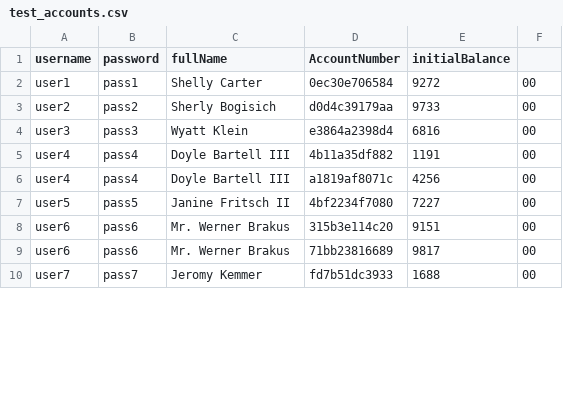
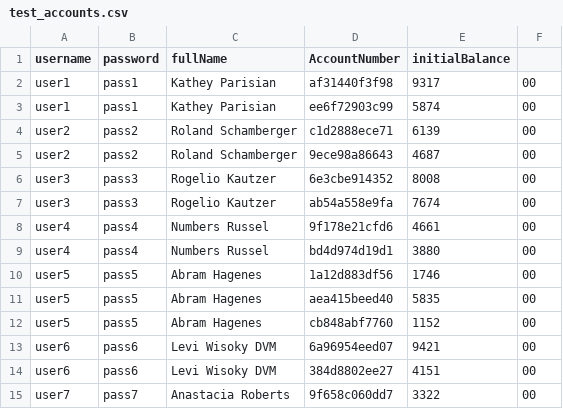
Before and after one commit to DTigi/BankApplication, a CSV file: test_accounts.csv, drawn as a sheet; only a part is shown; the diff covers the shown part only.

```diff
--- a/test_accounts.csv
+++ b/test_accounts.csv
@@ -1,10 +1,15 @@
 username,password,fullName,AccountNumber,initialBalance
-user1,pass1,Shelly Carter,0ec30e706584,9272,00
-user2,pass2,Sherly Bogisich,d0d4c39179aa,9733,00
-user3,pass3,Wyatt Klein,e3864a2398d4,6816,00
-user4,pass4,Doyle Bartell III,4b11a35df882,1191,00
-user4,pass4,Doyle Bartell III,a1819af8071c,4256,00
-user5,pass5,Janine Fritsch II,4bf2234f7080,7227,00
-user6,pass6,Mr. Werner Brakus,315b3e114c20,9151,00
-user6,pass6,Mr. Werner Brakus,71bb23816689,9817,00
-user7,pass7,Jeromy Kemmer,fd7b51dc3933,1688,00
+user1,pass1,Kathey Parisian,af31440f3f98,9317,00
+user1,pass1,Kathey Parisian,ee6f72903c99,5874,00
+user2,pass2,Roland Schamberger,c1d2888ece71,6139,00
+user2,pass2,Roland Schamberger,9ece98a86643,4687,00
+user3,pass3,Rogelio Kautzer,6e3cbe914352,8008,00
+user3,pass3,Rogelio Kautzer,ab54a558e9fa,7674,00
+user4,pass4,Numbers Russel,9f178e21cfd6,4661,00
+user4,pass4,Numbers Russel,bd4d974d19d1,3880,00
+user5,pass5,Abram Hagenes,1a12d883df56,1746,00
+user5,pass5,Abram Hagenes,aea415beed40,5835,00
+user5,pass5,Abram Hagenes,cb848abf7760,1152,00
+user6,pass6,Levi Wisoky DVM,6a96954eed07,9421,00
+user6,pass6,Levi Wisoky DVM,384d8802ee27,4151,00
+user7,pass7,Anastacia Roberts,9f658c060dd7,3322,00
```
Also changed, not shown: 2 added rows, 2 removed rows and 9 edited cells elsewhere in this file, 6 other files.
